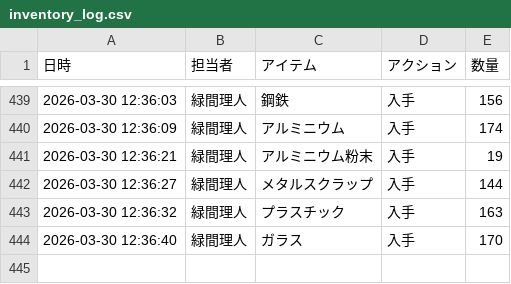
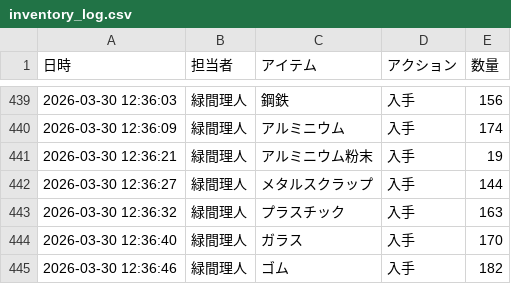
Before and after one commit to Lichtmido/midorima_material_inventory_management, a CSV file: inventory_log.csv, drawn as a sheet; only a part is shown, gaps mark what is left out; the diff names each change by its address in the sheet, - before the commit and + after, or states it on an @@ line.

Commit message:
Inventory Update: 2026-03-30 12:36:46

```diff
--- a/inventory_log.csv
+++ b/inventory_log.csv
+row 445: 2026-03-30 12:36:46 | 緑間理人 | ゴム | 入手 | 182
```
